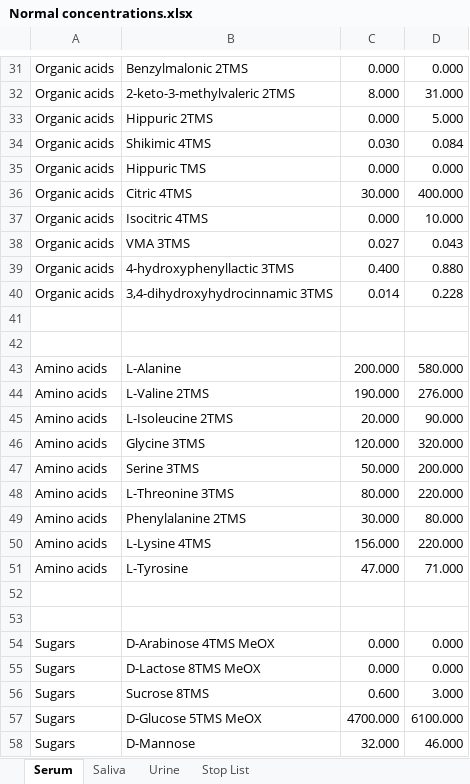
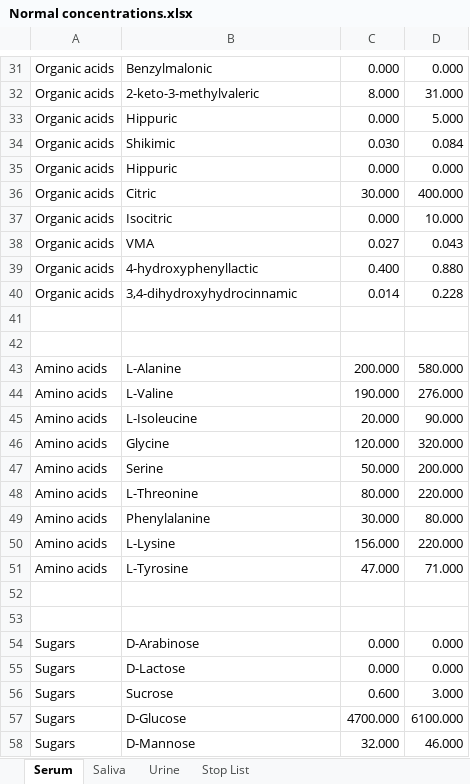
Before and after one commit to sontis3/Reproducibility, an Excel workbook: Normal concentrations.xlsx, sheet Serum, drawn as a sheet; only a part is shown, gaps mark what is left out; values as stored, in another font and other column widths than the file's, no borders; the diff covers the shown part only; the diff names each change by its address in the sheet, - before the commit and + after, or states it on an @@ line.

```diff
--- a/Normal concentrations.xlsx (sheet Serum)
+++ b/Normal concentrations.xlsx (sheet Serum)
-B31: Benzylmalonic 2TMS
+B31: Benzylmalonic
-B32: 2-keto-3-methylvaleric 2TMS
+B32: 2-keto-3-methylvaleric
-B33: Hippuric 2TMS
+B33: Hippuric
-B34: Shikimic 4TMS
+B34: Shikimic
-B35: Hippuric TMS
+B35: Hippuric
-B36: Citric 4TMS
+B36: Citric
-B37: Isocitric 4TMS
+B37: Isocitric
-B38: VMA 3TMS
+B38: VMA
-B39: 4-hydroxyphenyllactic 3TMS
+B39: 4-hydroxyphenyllactic
-B40: 3,4-dihydroxyhydrocinnamic 3TMS
+B40: 3,4-dihydroxyhydrocinnamic
-B44: L-Valine 2TMS
+B44: L-Valine
-B45: L-Isoleucine 2TMS
+B45: L-Isoleucine
-B46: Glycine 3TMS
+B46: Glycine
-B47: Serine 3TMS
+B47: Serine
-B48: L-Threonine 3TMS
+B48: L-Threonine
-B49: Phenylalanine 2TMS
+B49: Phenylalanine
-B50: L-Lysine 4TMS
+B50: L-Lysine
-B54: D-Arabinose 4TMS MeOX
+B54: D-Arabinose
-B55: D-Lactose 8TMS MeOX
+B55: D-Lactose
-B56: Sucrose 8TMS
+B56: Sucrose
-B57: D-Glucose 5TMS MeOX
+B57: D-Glucose
```
Also changed, not shown: 11 removed rows and 43 edited cells elsewhere in this sheet, sheet Saliva, sheet Urine, sheet Stop List, 5 other files.
